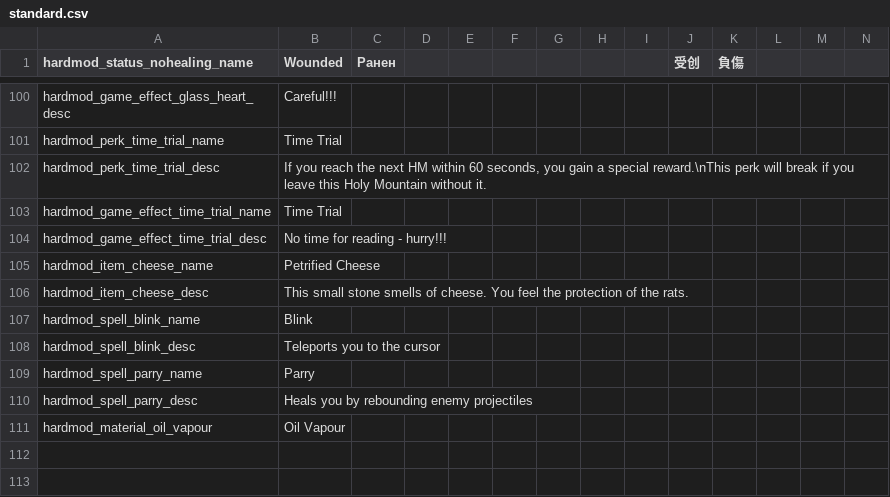
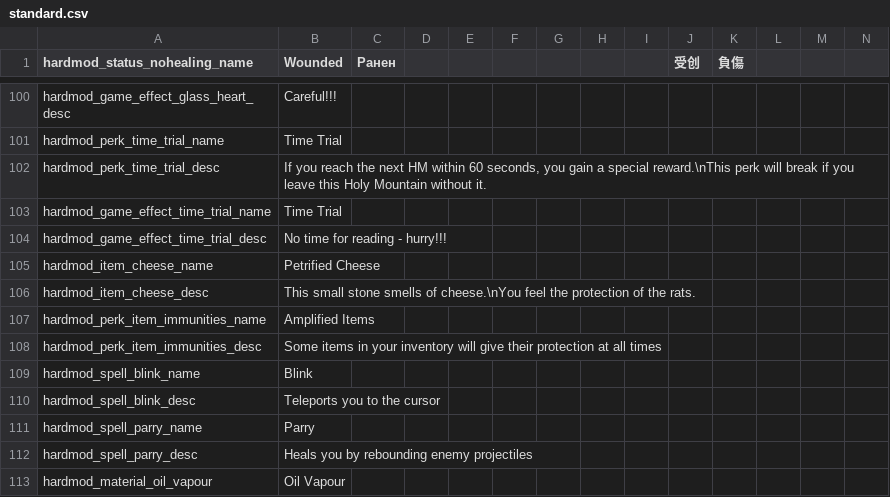
Before and after one commit to Conga0/noita.hardmod, a CSV file: files/standard.csv, drawn as a sheet; only a part is shown, gaps mark what is left out; rows hold the shown columns only; the diff names each change by its address in the sheet, - before the commit and + after, or states it on an @@ line.

Commit message:
Item Immunities Perk

```diff
--- a/files/standard.csv
+++ b/files/standard.csv
-B106 (Wounded): …smells of cheese. You feel the…
+B106 (Wounded): …smells of cheese.\nYou feel the…
+row 107: hardmod_perk_item_immunities_name | Amplified Items
+row 108: hardmod_perk_item_immunities_desc | Some items in your inventory will give their protection at all times
```
Also changed, not shown: 6 other files.
